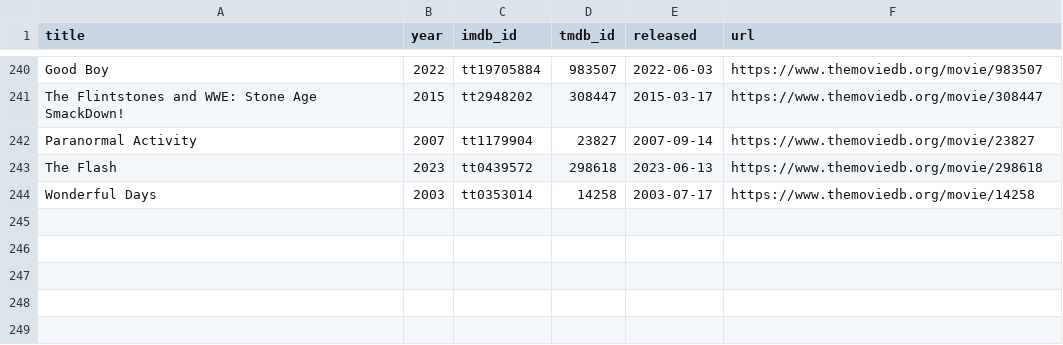
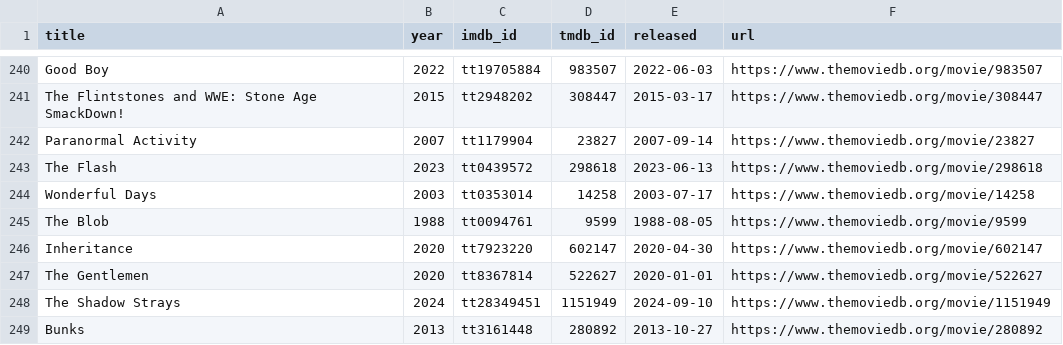
Before and after one commit to ThatMovieGuyOriginal/movie-feeds, a CSV file: movies/previously_used_movies.csv, drawn as a sheet; only a part is shown, gaps mark what is left out.

```diff
--- a/movies/previously_used_movies.csv
+++ b/movies/previously_used_movies.csv
@@ -244 +244,6 @@ title,year,imdb_id,tmdb_id,released,url
 "Wonderful Days","2003","tt0353014","14258","2003-07-17","https://www.themoviedb.org/movie/14258"
+"The Blob","1988","tt0094761","9599","1988-08-05","https://www.themoviedb.org/movie/9599"
+"Inheritance","2020","tt7923220","602147","2020-04-30","https://www.themoviedb.org/movie/602147"
+"The Gentlemen","2020","tt8367814","522627","2020-01-01","https://www.themoviedb.org/movie/522627"
+"The Shadow Strays","2024","tt28349451","1151949","2024-09-10","https://www.themoviedb.org/movie/1151949"
+"Bunks","2013","tt3161448","280892","2013-10-27","https://www.themoviedb.org/movie/280892"
```
Also changed, not shown: movies/daily_discovery.csv.
